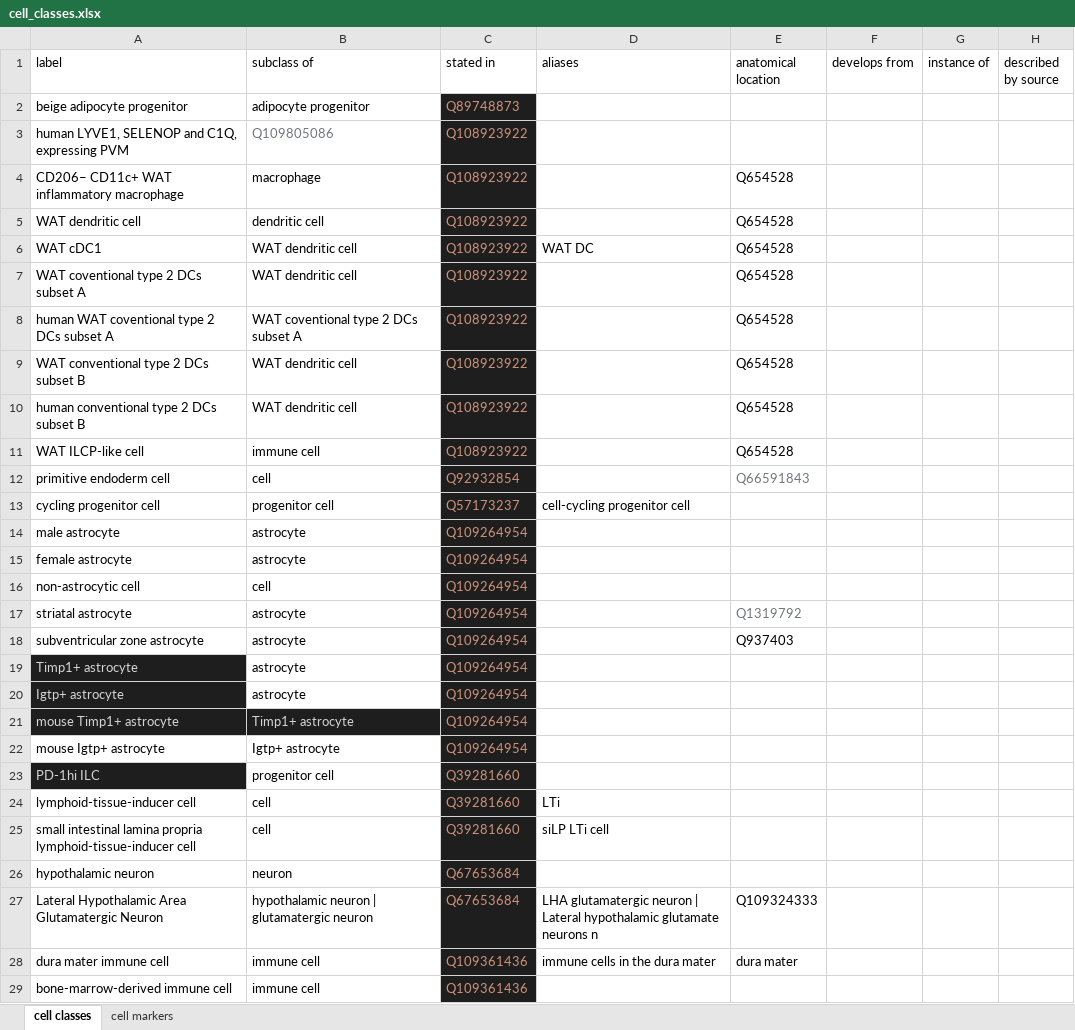
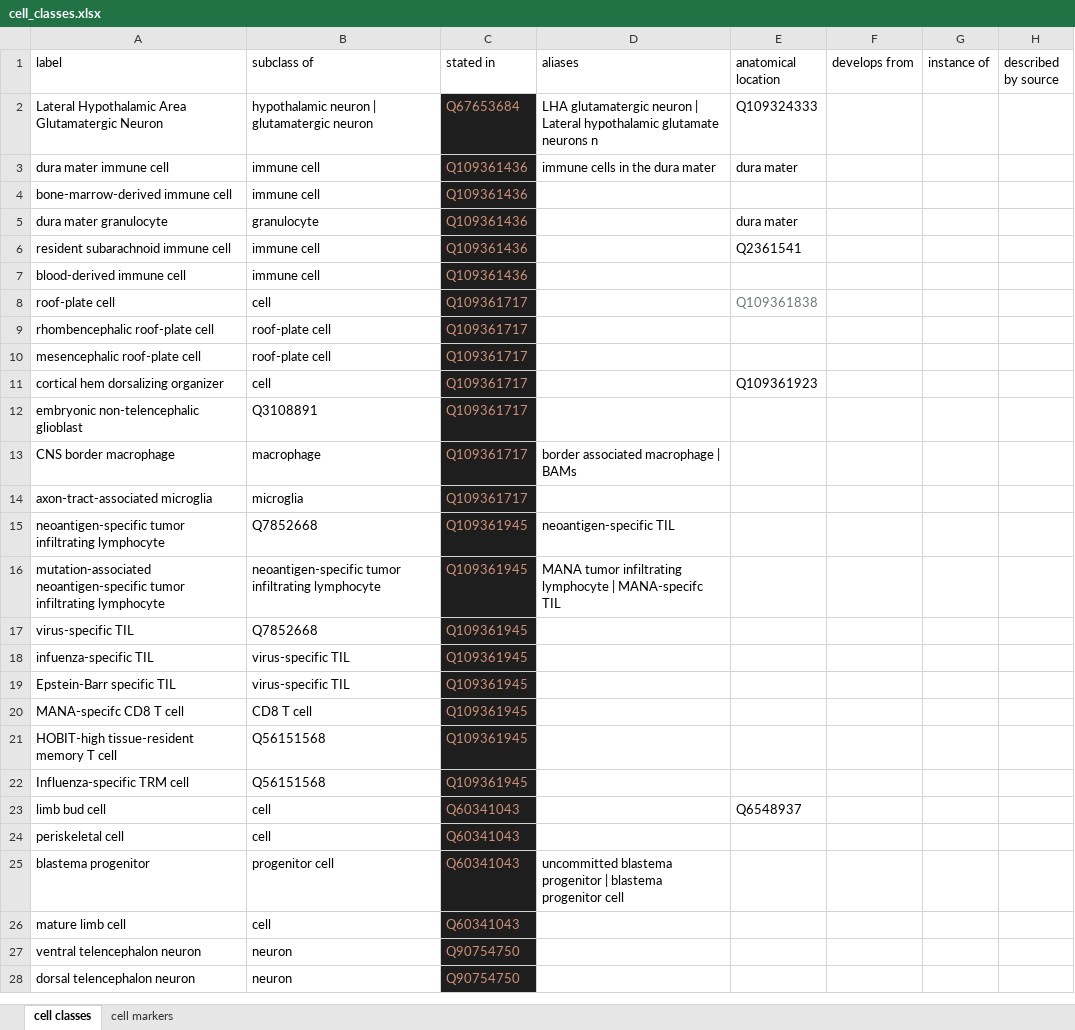
Before and after one commit to lubianat/wikidata_cell_curation, an Excel workbook: data/cell_classes.xlsx, sheet cell classes, drawn as a sheet; only a part is shown; the shorter side is filled out with more unchanged rows; values as stored, in another font and other column widths than the file's, no borders; charts and pictures not drawn; removed rows and columns are numbered as before the commit, all else as after; the diff covers the shown part only; the diff names each change by its address in the sheet, - before the commit and + after, or states it on an @@ line.

```diff
--- a/data/cell_classes.xlsx (sheet cell classes)
+++ b/data/cell_classes.xlsx (sheet cell classes)
-row 2: beige adipocyte progenitor | adipocyte progenitor | Q89748873
-row 3: human LYVE1, SELENOP and C1Q, expressing PVM | Q109805086 | Q108923922
-row 4: CD206– CD11c+ WAT inflammatory macrophage | macrophage | Q108923922 |  | Q654528
-row 5: WAT dendritic cell | dendritic cell | Q108923922 |  | Q654528
-row 6: WAT cDC1 | WAT dendritic cell | Q108923922 | WAT DC | Q654528
-row 7: WAT coventional type 2 DCs subset A | WAT dendritic cell | Q108923922 |  | Q654528
-row 8: human WAT coventional type 2 DCs subset A | WAT coventional type 2 DCs subset A | Q108923922 |  | Q654528
-row 9: WAT conventional type 2 DCs subset B | WAT dendritic cell | Q108923922 |  | Q654528
-row 10: human conventional type 2 DCs subset B | WAT dendritic cell | Q108923922 |  | Q654528
-row 11: WAT ILCP-like cell | immune cell | Q108923922 |  | Q654528
-row 12: primitive endoderm cell | cell | Q92932854 |  | Q66591843
-row 13: cycling progenitor cell | progenitor cell | Q57173237 | cell-cycling progenitor cell
-row 14: male astrocyte | astrocyte | Q109264954
-row 15: female astrocyte | astrocyte | Q109264954
-row 16: non-astrocytic cell | cell | Q109264954
-row 17: striatal astrocyte | astrocyte | Q109264954 |  | Q1319792
-row 18: subventricular zone astrocyte | astrocyte | Q109264954 |  | Q937403
-row 19: Timp1+ astrocyte | astrocyte | Q109264954
-row 20: Igtp+ astrocyte | astrocyte | Q109264954
-row 21: mouse Timp1+ astrocyte | Timp1+ astrocyte | Q109264954
-row 22: mouse Igtp+ astrocyte | Igtp+ astrocyte | Q109264954
-row 23: PD-1hi ILC | progenitor cell | Q39281660
-row 24: lymphoid-tissue-inducer cell | cell | Q39281660 | LTi
-row 25: small intestinal lamina propria lymphoid-tissue-inducer cell | cell | Q39281660 | siLP LTi cell
-row 26: hypothalamic neuron | neuron | Q67653684
```
Also changed, not shown: 15 added rows elsewhere in this sheet, sheet cell markers, 4 other files.
